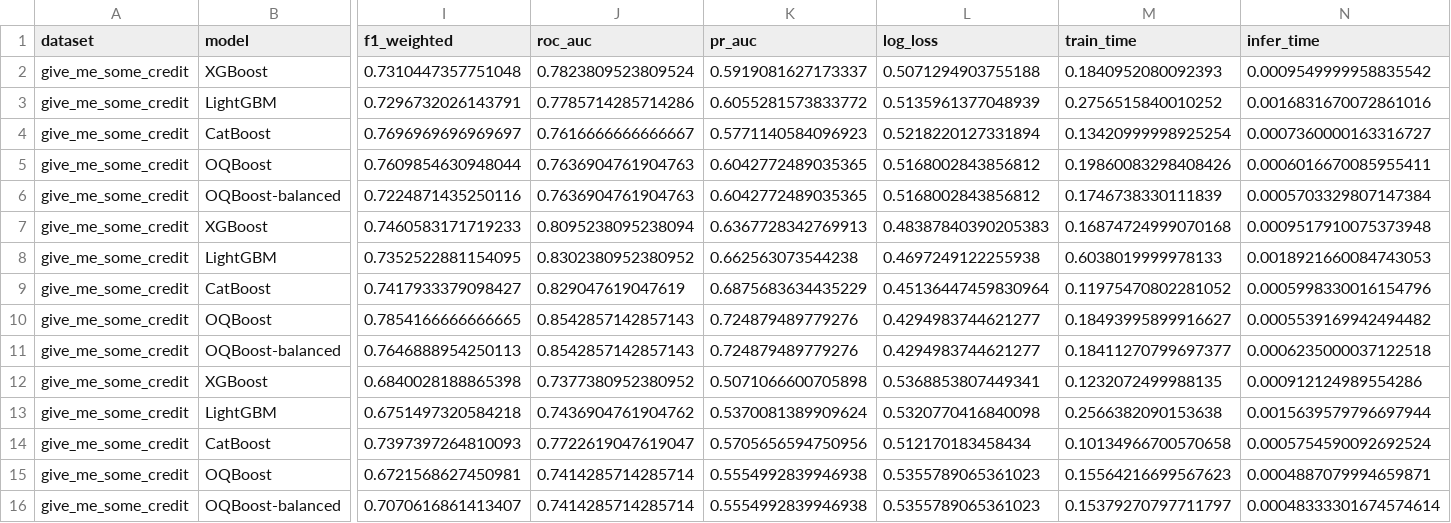
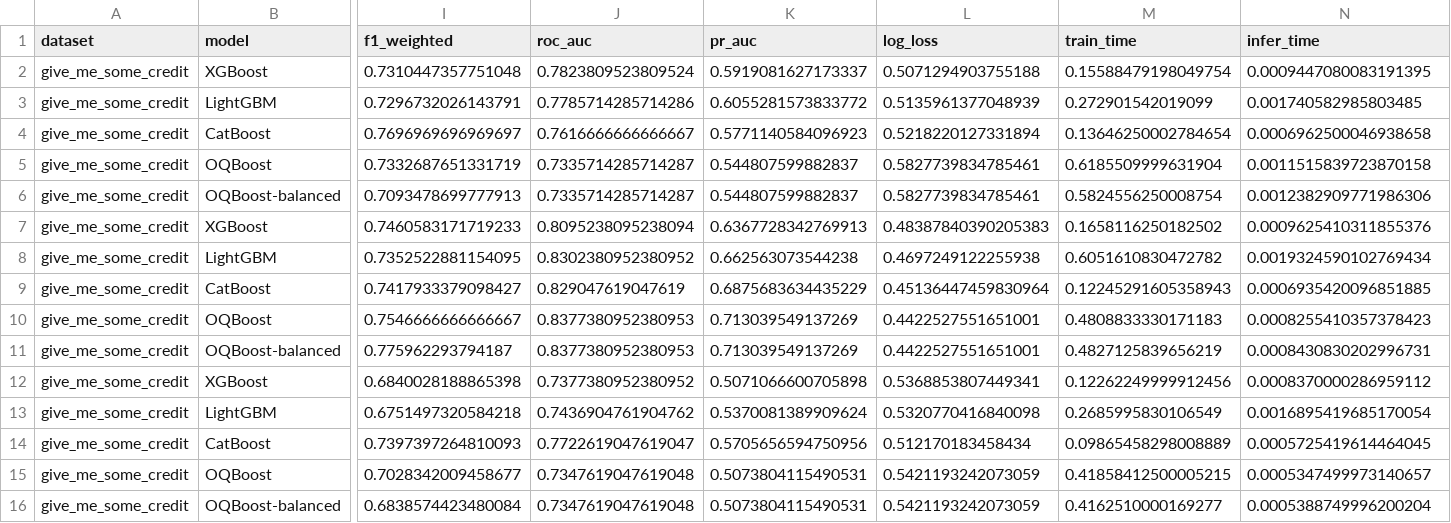
Before and after one commit to CREE1116/genforge, a CSV file: benchmark/results/csv/give_me_some_credit.csv, drawn as a sheet; only a part is shown, gaps mark what is left out; removed rows and columns are numbered as before the commit, all else as after; rows hold the shown columns only; the diff names each change by its address in the sheet, - before the commit and + after, or states it on an @@ line.

```diff
--- a/benchmark/results/csv/give_me_some_credit.csv
+++ b/benchmark/results/csv/give_me_some_credit.csv
-M2 (train_time): 0.1840952080092393
+M2 (train_time): 0.15588479198049754
-N2 (infer_time): 0.0009549999958835542
+N2 (infer_time): 0.0009447080083191395
-M3 (train_time): 0.2756515840010252
+M3 (train_time): 0.272901542019099
-N3 (infer_time): 0.0016831670072861016
+N3 (infer_time): 0.001740582985803485
-M4 (train_time): 0.13420999998925254
+M4 (train_time): 0.13646250002784654
-N4 (infer_time): 0.0007360000163316727
+N4 (infer_time): 0.0006962500046938658
-row 5: give_me_some_credit | OQBoost | 0.7609854630948044 | 0.7636904761904763 | 0.6042772489035365 | 0.5168002843856812 | 0.19860083298408426 | 0.0006016670085955411
-row 6: give_me_some_credit | OQBoost-balanced | 0.7224871435250116 | 0.7636904761904763 | 0.6042772489035365 | 0.5168002843856812 | 0.1746738330111839 | 0.0005703329807147384
+row 5: give_me_some_credit | OQBoost | 0.7332687651331719 | 0.7335714285714287 | 0.544807599882837 | 0.5827739834785461 | 0.6185509999631904 | 0.0011515839723870158
+row 6: give_me_some_credit | OQBoost-balanced | 0.7093478699777913 | 0.7335714285714287 | 0.544807599882837 | 0.5827739834785461 | 0.5824556250008754 | 0.0012382909771986306
-M7 (train_time): 0.16874724999070168
+M7 (train_time): 0.1658116250182502
-N7 (infer_time): 0.0009517910075373948
+N7 (infer_time): 0.0009625410311855376
-M8 (train_time): 0.6038019999978133
+M8 (train_time): 0.6051610830472782
-N8 (infer_time): 0.0018921660084743053
+N8 (infer_time): 0.0019324590102769434
-M9 (train_time): 0.11975470802281052
+M9 (train_time): 0.12245291605358943
-N9 (infer_time): 0.0005998330016154796
+N9 (infer_time): 0.0006935420096851885
-row 10: give_me_some_credit | OQBoost | 0.7854166666666665 | 0.8542857142857143 | 0.724879489779276 | 0.4294983744621277 | 0.18493995899916627 | 0.0005539169942494482
-row 11: give_me_some_credit | OQBoost-balanced | 0.7646888954250113 | 0.8542857142857143 | 0.724879489779276 | 0.4294983744621277 | 0.18411270799697377 | 0.0006235000037122518
+row 10: give_me_some_credit | OQBoost | 0.7546666666666667 | 0.8377380952380953 | 0.713039549137269 | 0.4422527551651001 | 0.4808833330171183 | 0.0008255410357378423
+row 11: give_me_some_credit | OQBoost-balanced | 0.775962293794187 | 0.8377380952380953 | 0.713039549137269 | 0.4422527551651001 | 0.4827125839656219 | 0.0008430830202996731
-M12 (train_time): 0.1232072499988135
+M12 (train_time): 0.12262249999912456
-N12 (infer_time): 0.000912124989554286
+N12 (infer_time): 0.0008370000286959112
-M13 (train_time): 0.2566382090153638
+M13 (train_time): 0.2685995830106549
-N13 (infer_time): 0.0015639579796697944
+N13 (infer_time): 0.0016895419685170054
-M14 (train_time): 0.10134966700570658
+M14 (train_time): 0.09865458298008889
-N14 (infer_time): 0.0005754590092692524
+N14 (infer_time): 0.0005725419614464045
-row 15: give_me_some_credit | OQBoost | 0.6721568627450981 | 0.7414285714285714 | 0.5554992839946938 | 0.5355789065361023 | 0.15564216699567623 | 0.0004887079994659871
-row 16: give_me_some_credit | OQBoost-balanced | 0.7070616861413407 | 0.7414285714285714 | 0.5554992839946938 | 0.5355789065361023 | 0.15379270797711797 | 0.00048333301674574614
+row 15: give_me_some_credit | OQBoost | 0.7028342009458677 | 0.7347619047619048 | 0.5073804115490531 | 0.5421193242073059 | 0.41858412500005215 | 0.0005347499973140657
+row 16: give_me_some_credit | OQBoost-balanced | 0.6838574423480084 | 0.7347619047619048 | 0.5073804115490531 | 0.5421193242073059 | 0.4162510000169277 | 0.0005388749996200204
```
Also changed, not shown: benchmark/results/csv/adult.csv, benchmark/results/csv/credit_default.csv, 15 other files.
